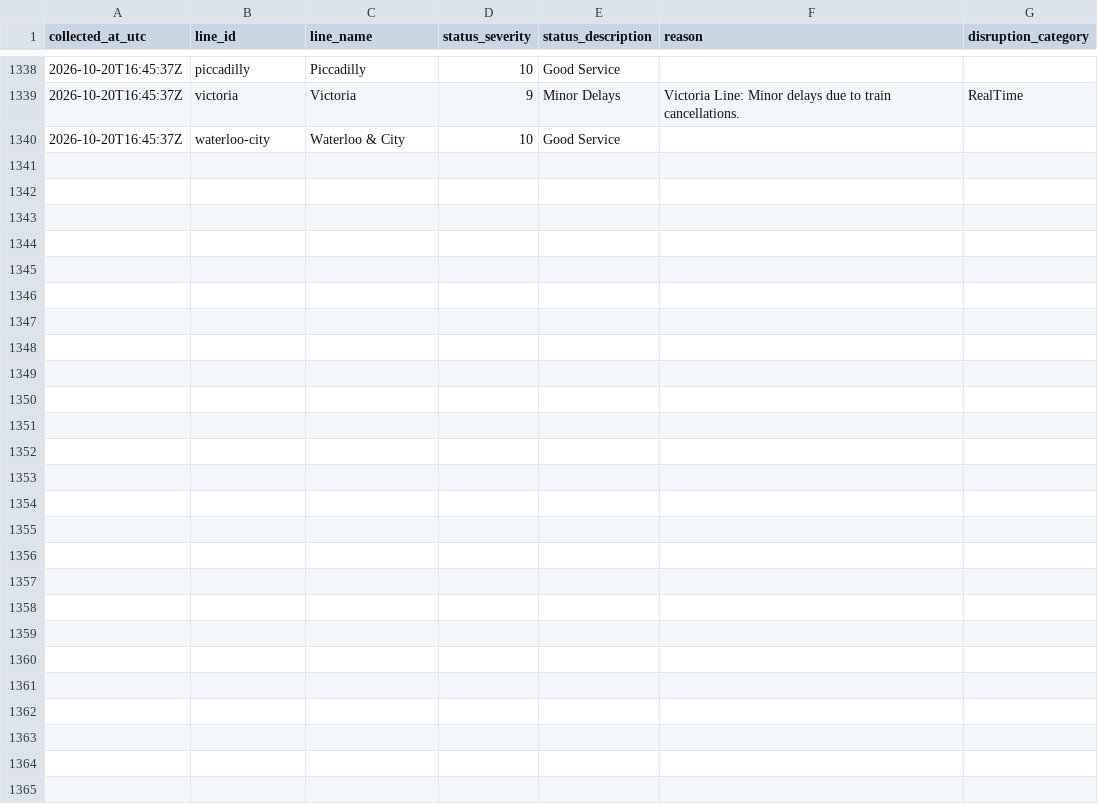
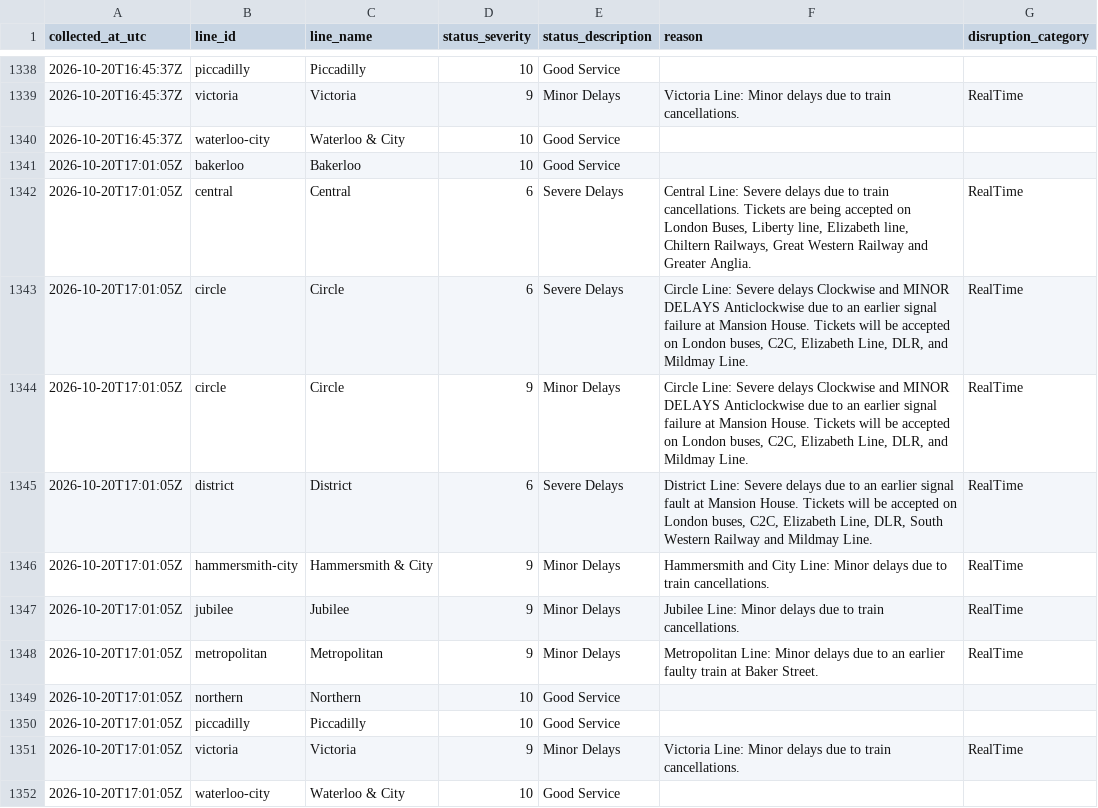
Before and after one commit to AJC-mdx/tfl-delay-analytics, a CSV file: data/tfl_live_status.csv, drawn as a sheet; only a part is shown, gaps mark what is left out.

```diff
--- a/data/tfl_live_status.csv
+++ b/data/tfl_live_status.csv
@@ -1340 +1340,13 @@ collected_at_utc,line_id,line_name,status_severity,status_description,reason,dis
 2026-10-20T16:45:37Z,waterloo-city,Waterloo & City,10,Good Service,,
+2026-10-20T17:01:05Z,bakerloo,Bakerloo,10,Good Service,,
+2026-10-20T17:01:05Z,central,Central,6,Severe Delays,"Central Line: Severe delays due to train cancellations. Tickets are being accepted on London Buses, Liberty line, Elizabeth line, Chiltern Railways, Great Western Railway and Greater Anglia.",RealTime
+2026-10-20T17:01:05Z,circle,Circle,6,Severe Delays,"Circle Line: Severe delays Clockwise and MINOR DELAYS Anticlockwise due to an earlier signal failure at Mansion House. Tickets will be accepted on London buses, C2C, Elizabeth Line, DLR, and Mildmay Line.",RealTime
+2026-10-20T17:01:05Z,circle,Circle,9,Minor Delays,"Circle Line: Severe delays Clockwise and MINOR DELAYS Anticlockwise due to an earlier signal failure at Mansion House. Tickets will be accepted on London buses, C2C, Elizabeth Line, DLR, and Mildmay Line.",RealTime
+2026-10-20T17:01:05Z,district,District,6,Severe Delays,"District Line: Severe delays due to an earlier signal fault at Mansion House. Tickets will be accepted on London buses, C2C, Elizabeth Line, DLR, South Western Railway and Mildmay Line.",RealTime
+2026-10-20T17:01:05Z,hammersmith-city,Hammersmith & City,9,Minor Delays,Hammersmith and City Line: Minor delays due to train cancellations.,RealTime
+2026-10-20T17:01:05Z,jubilee,Jubilee,9,Minor Delays,Jubilee Line: Minor delays due to train cancellations.,RealTime
+2026-10-20T17:01:05Z,metropolitan,Metropolitan,9,Minor Delays,Metropolitan Line: Minor delays due to an earlier faulty train at Baker Street.,RealTime
+2026-10-20T17:01:05Z,northern,Northern,10,Good Service,,
+2026-10-20T17:01:05Z,piccadilly,Piccadilly,10,Good Service,,
+2026-10-20T17:01:05Z,victoria,Victoria,9,Minor Delays,Victoria Line: Minor delays due to train cancellations.,RealTime
+2026-10-20T17:01:05Z,waterloo-city,Waterloo & City,10,Good Service,,
```
